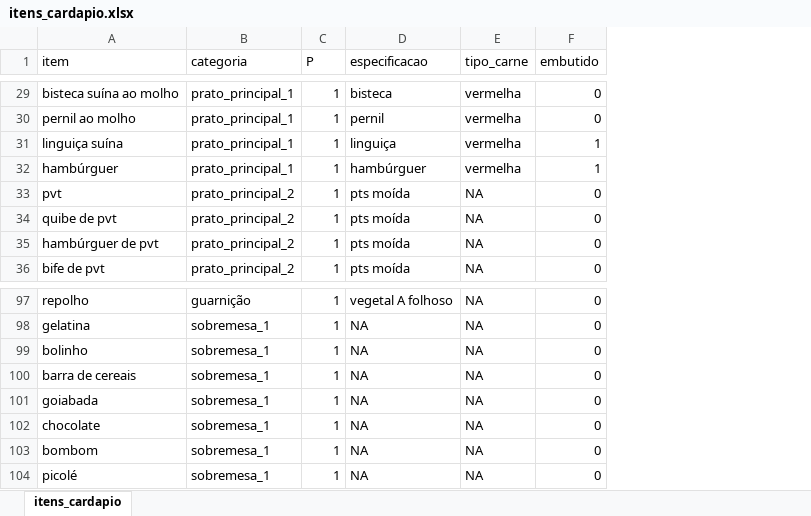
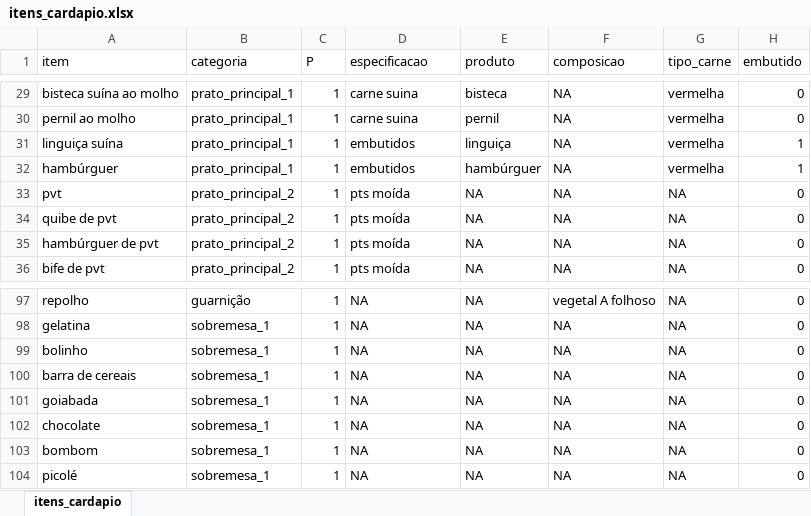
Before and after one commit to rafaelcarmanhani/projeto-ru, an Excel workbook: otimizacao/data/itens_cardapio.xlsx, sheet itens_cardapio, drawn as a sheet; only a part is shown, gaps mark what is left out; values as stored, in another font and other column widths than the file's, no borders; the diff covers the shown part only; the diff names each change by its address in the sheet, - before the commit and + after, or states it on an @@ line.

```diff
--- a/otimizacao/data/itens_cardapio.xlsx (sheet itens_cardapio)
+++ b/otimizacao/data/itens_cardapio.xlsx (sheet itens_cardapio)
+column E (produto), rows 29-36: bisteca | pernil | linguiça | hambúrguer | NA | NA | NA | NA; rows 97-104: all NA
+column F (composicao), rows 29-36: all NA; rows 97-104: vegetal A folhoso | NA | NA | NA | NA | NA | NA | NA
-D29 (especificacao): bisteca
+D29 (especificacao): carne suina
-D30 (especificacao): pernil
+D30 (especificacao): carne suina
-D31 (especificacao): linguiça
+D31 (especificacao): embutidos
-D32 (especificacao): hambúrguer
+D32 (especificacao): embutidos
-D97 (especificacao): vegetal A folhoso
+D97 (especificacao): NA
```
Also changed, not shown: 55 edited cells elsewhere in this sheet, 1 other file.
